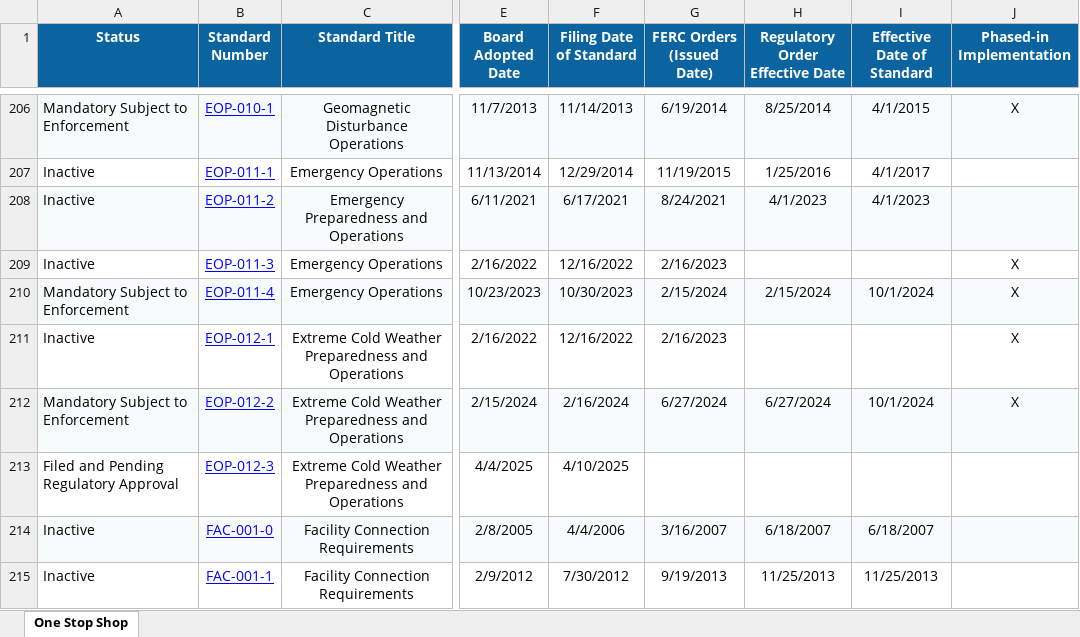
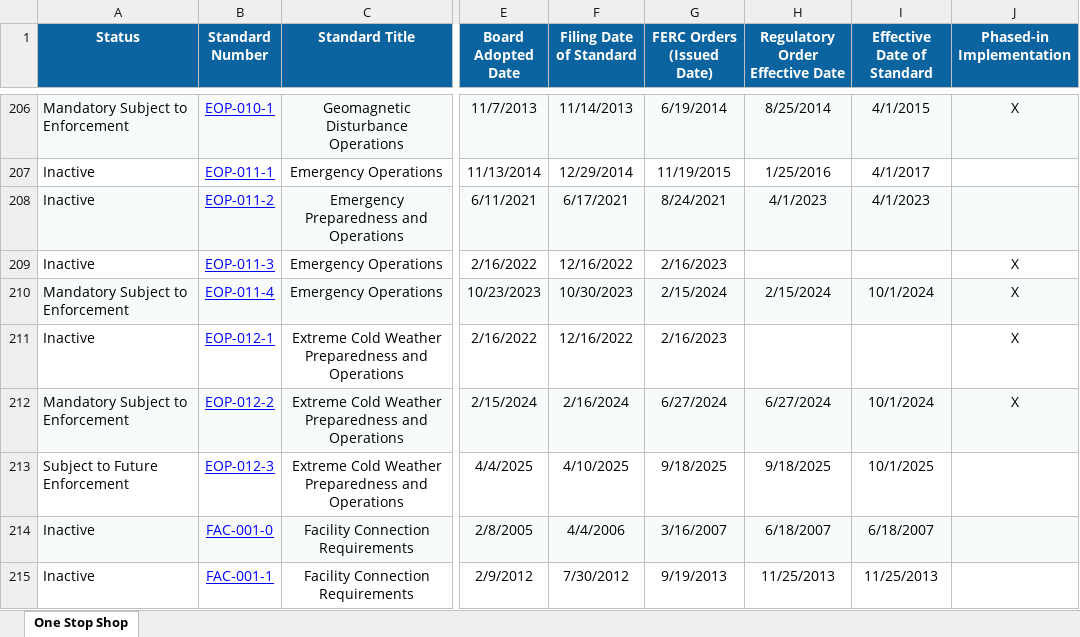
Before and after one commit to MCPBPUNERC/nerc-one-stop-monitor, an Excel workbook: data/nerc_previous.xlsx, sheet One Stop Shop, drawn as a sheet; only a part is shown, gaps mark what is left out; values as stored, in another font and other column widths than the file's, no borders; the diff names each change by its address in the sheet, - before the commit and + after, or states it on an @@ line.

```diff
--- a/data/nerc_previous.xlsx (sheet One Stop Shop)
+++ b/data/nerc_previous.xlsx (sheet One Stop Shop)
-A213 (Status): Filed and Pending Regulatory Approval
+A213 (Status): Subject to Future Enforcement
-G213 (FERC Orders (Issued Date)): (empty)
+G213 (FERC Orders (Issued Date)): 9/18/2025
-H213 (Regulatory Order Effective Date): (empty)
+H213 (Regulatory Order Effective Date): 9/18/2025
-I213 (Effective Date of Standard): (empty)
+I213 (Effective Date of Standard): 10/1/2025
```
Also changed, not shown: 1 other file.
